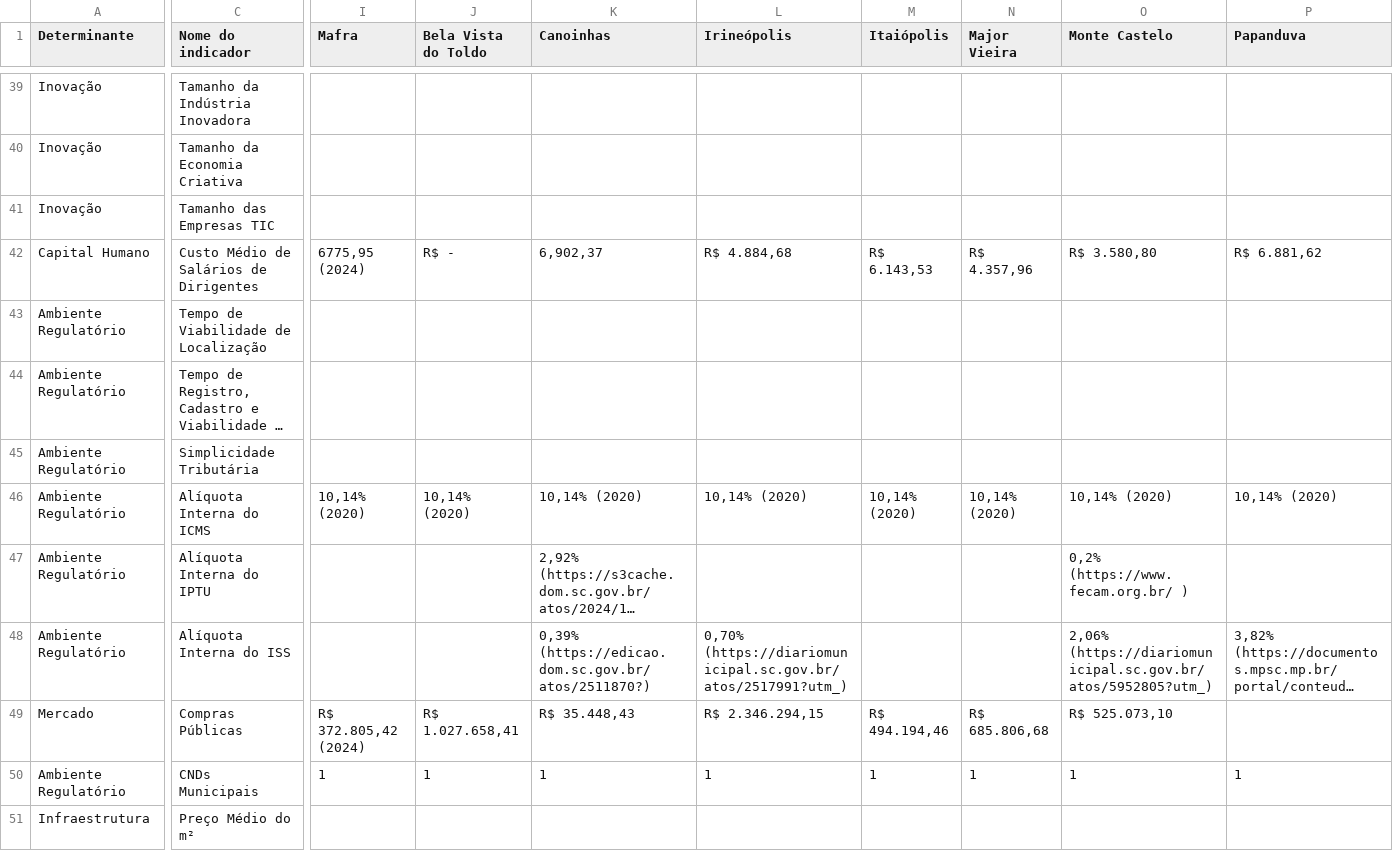
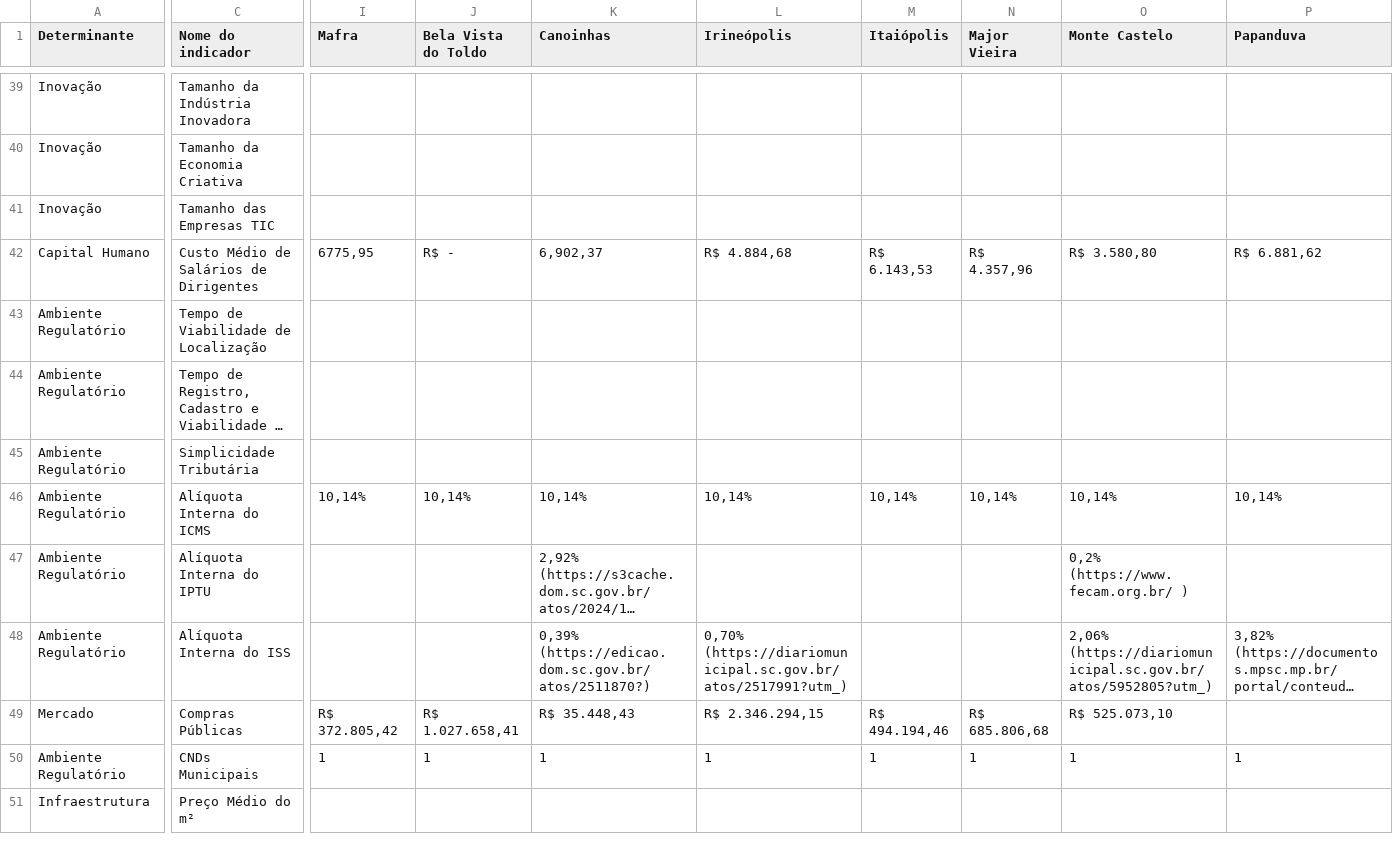
Before and after one commit to BrunoPolaski/factorial-analysis-ICE-research, a CSV file: indicadores.csv, drawn as a sheet; only a part is shown, gaps mark what is left out; long unchanged cells end in …; the diff covers the shown part only; the diff names each change by its address in the sheet, - before the commit and + after, or states it on an @@ line.

```diff
--- a/indicadores.csv
+++ b/indicadores.csv
-I42 (Mafra): 6775,95 (2024)
+I42 (Mafra): 6775,95
-I46 (Mafra): 10,14% (2020)
+I46 (Mafra): 10,14%
-J46 (Bela Vista do Toldo): 10,14% (2020)
+J46 (Bela Vista do Toldo): 10,14%
-K46 (Canoinhas): 10,14% (2020)
+K46 (Canoinhas): 10,14%
-L46 (Irineópolis): 10,14% (2020)
+L46 (Irineópolis): 10,14%
-M46 (Itaiópolis): 10,14% (2020)
+M46 (Itaiópolis): 10,14%
-N46 (Major Vieira): 10,14% (2020)
+N46 (Major Vieira): 10,14%
-O46 (Monte Castelo): 10,14% (2020)
+O46 (Monte Castelo): 10,14%
-P46 (Papanduva): 10,14% (2020)
+P46 (Papanduva): 10,14%
-I49 (Mafra): R$ 372.805,42 (2024)
+I49 (Mafra): R$ 372.805,42
```
Also changed, not shown: 30 edited cells elsewhere in this file, 1 other file.
